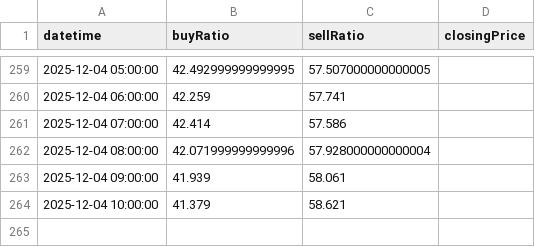
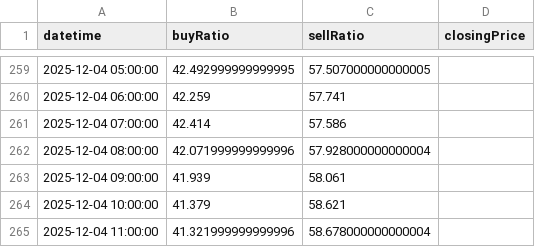
Before and after one commit to infoosugi-creator/public-bias-data, a CSV file: AUDUSD_H1.csv, drawn as a sheet; only a part is shown, gaps mark what is left out; the diff names each change by its address in the sheet, - before the commit and + after, or states it on an @@ line.

Commit message:
Update AUDUSD_H1.csv from GAS

```diff
--- a/AUDUSD_H1.csv
+++ b/AUDUSD_H1.csv
+row 265: 2025-12-04 11:00:00 | 41.321999999999996 | 58.678000000000004
```
